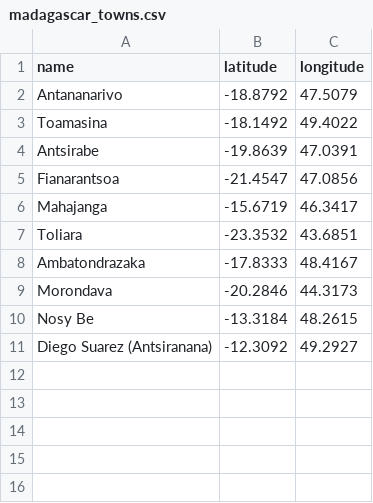
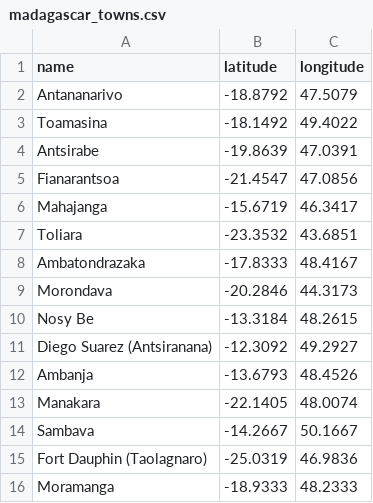
Before and after one commit to 01TB/budget_project, a CSV file: data/csv/madagascar_towns.csv, drawn as a sheet.

```diff
--- a/data/csv/madagascar_towns.csv
+++ b/data/csv/madagascar_towns.csv
@@ -11 +11,6 @@ Nosy Be,-13.3184,48.2615
 Diego Suarez (Antsiranana),-12.3092,49.2927
+Ambanja,-13.6793,48.4526
+Manakara,-22.1405,48.0074
+Sambava,-14.2667,50.1667
+Fort Dauphin (Taolagnaro),-25.0319,46.9836
+Moramanga,-18.9333,48.2333
```
Also changed, not shown: data/csv/madagascar_land_for_sale.csv, data/csv/madagascar_rental_properties.csv, 22 other files.
